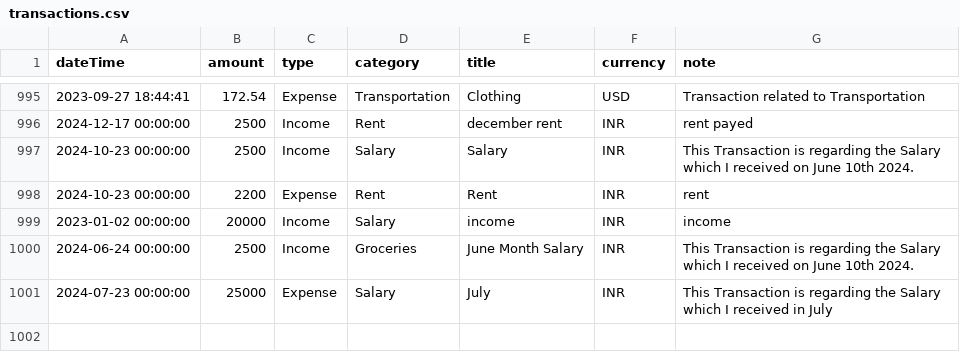
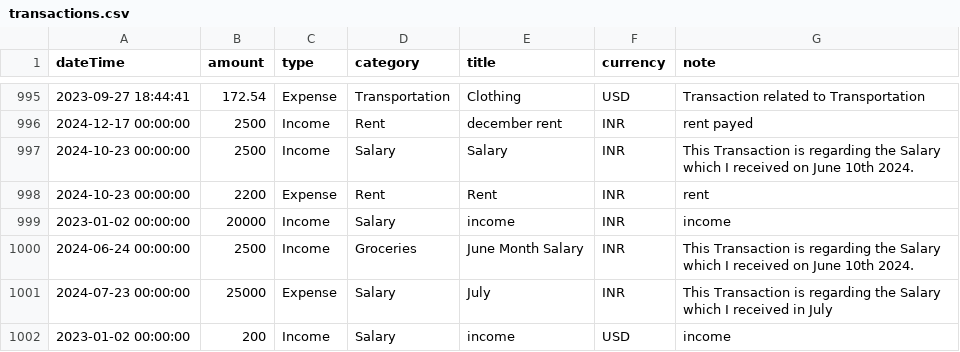
Before and after one commit to happyrao78/assignment, a CSV file: data/transactions.csv, drawn as a sheet; only a part is shown, gaps mark what is left out.

Commit message:
upd: currency change

```diff
--- a/data/transactions.csv
+++ b/data/transactions.csv
@@ -1001 +1001,2 @@ dateTime,amount,type,category,title,currency,note
 2024-07-23 00:00:00,25000,Expense,Salary,July,INR,This Transaction is regarding the Salary which I received in July
+2023-01-02 00:00:00,200,Income,Salary,income,USD,income
```
Also changed, not shown: 3 other files.
